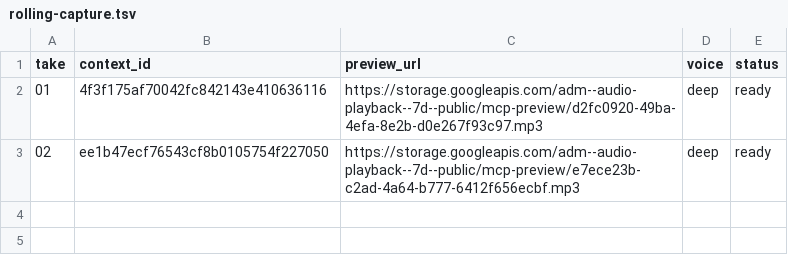
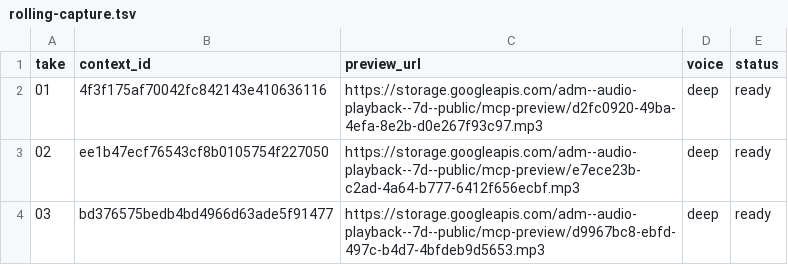
Before and after one commit to Paiea/peg-leg-greg-reader, a TSV file: greg-again/audio/v2/production/005/rolling-capture.tsv, drawn as a sheet.

Commit message:
Add Chapter 005 durable take 03

```diff
--- a/greg-again/audio/v2/production/005/rolling-capture.tsv
+++ b/greg-again/audio/v2/production/005/rolling-capture.tsv
@@ -3 +3,2 @@ take	context_id	preview_url	voice	status
 02	ee1b47ecf76543cf8b0105754f227050	https://storage.googleapis.com/adm--audio-playback--7d--public/mcp-preview/e7ece23b-c2ad-4a64-b777-6412f656ecbf.mp3	deep	ready
+03	bd376575bedb4bd4966d63ade5f91477	https://storage.googleapis.com/adm--audio-playback--7d--public/mcp-preview/d9967bc8-ebfd-497c-b4d7-4bfdeb9d5653.mp3	deep	ready
```
